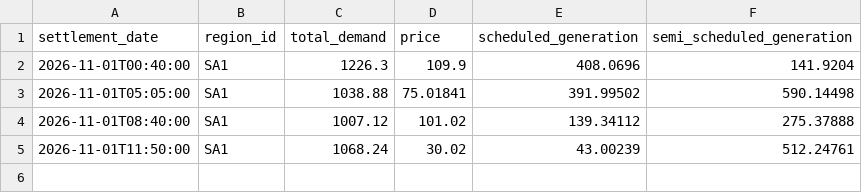
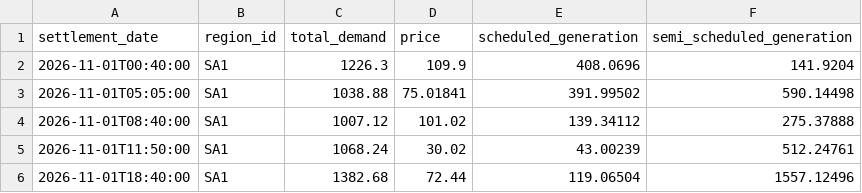
Before and after one commit to arno0b/forecast-platform, a CSV file: data/sa1/2026-11-01.csv, drawn as a sheet.

```diff
--- a/data/sa1/2026-11-01.csv
+++ b/data/sa1/2026-11-01.csv
@@ -5 +5,2 @@ settlement_date,region_id,total_demand,price,scheduled_generation,semi_scheduled
 2026-11-01T11:50:00,SA1,1068.24,30.02,43.00239,512.24761
+2026-11-01T18:40:00,SA1,1382.68,72.44,119.06504,1557.12496
```
Also changed, not shown: data/nsw1/2026-11-01.csv, data/qld1/2026-11-01.csv, 2 other files.
